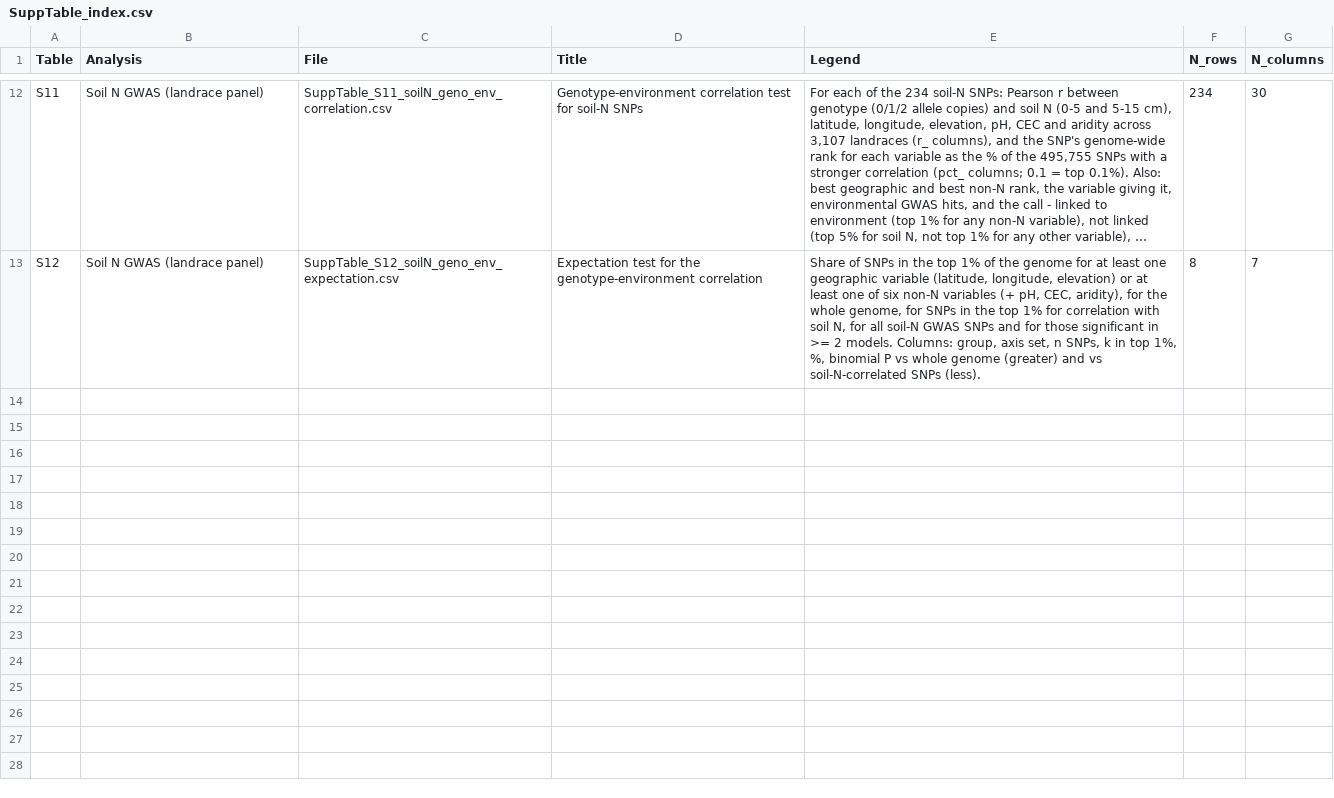
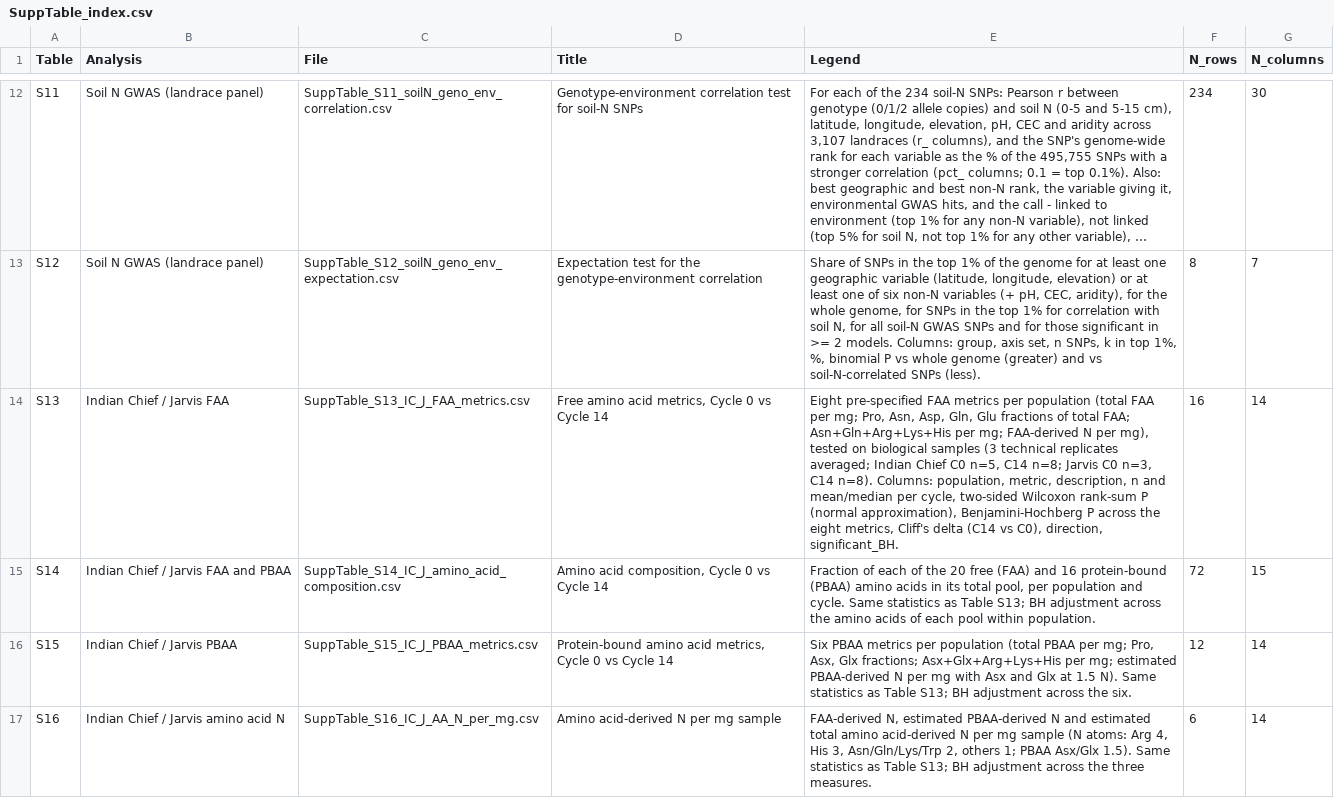
Before and after one commit to nirwan1265/Grain_N_remobilization, a CSV file: final/supp_tables/SuppTable_index.csv, drawn as a sheet; only a part is shown, gaps mark what is left out; long unchanged cells end in …; the diff names each change by its address in the sheet, - before the commit and + after, or states it on an @@ line.

```diff
--- a/final/supp_tables/SuppTable_index.csv
+++ b/final/supp_tables/SuppTable_index.csv
+row 14: S13 | Indian Chief / Jarvis FAA | SuppTable_S13_IC_J_FAA_metrics.csv | Free amino acid metrics, Cycle 0 vs Cycle 14 | Eight pre-specified FAA metrics per population (total FAA per mg; Pro, Asn, Asp, Gln, Glu fractions of total FAA; Asn+Gln+Arg+Lys+His per mg; FAA-derived N per mg), tested on biological samples (3 technical replicates averaged; Indian Chief C0 n=5, C14 n=8; Jarvis C0 n=3, C14 n=8). Columns: population, metric, description, n and mean/median per cycle, two-sided Wilcoxon rank-sum P (normal approximation), Benjamini-Hochberg P across the eight metrics, Cliff's delta (C14 vs C0), direction, significant_BH. | 16 | 14
+row 15: S14 | Indian Chief / Jarvis FAA and PBAA | SuppTable_S14_IC_J_amino_acid_composition.csv | Amino acid composition, Cycle 0 vs Cycle 14 | Fraction of each of the 20 free (FAA) and 16 protein-bound (PBAA) amino acids in its total pool, per population and cycle. Same statistics as Table S13; BH adjustment across the amino acids of each pool within population. | 72 | 15
+row 16: S15 | Indian Chief / Jarvis PBAA | SuppTable_S15_IC_J_PBAA_metrics.csv | Protein-bound amino acid metrics, Cycle 0 vs Cycle 14 | Six PBAA metrics per population (total PBAA per mg; Pro, Asx, Glx fractions; Asx+Glx+Arg+Lys+His per mg; estimated PBAA-derived N per mg with Asx and Glx at 1.5 N). Same statistics as Table S13; BH adjustment across the six. | 12 | 14
+row 17: S16 | Indian Chief / Jarvis amino acid N | SuppTable_S16_IC_J_AA_N_per_mg.csv | Amino acid-derived N per mg sample | FAA-derived N, estimated PBAA-derived N and estimated total amino acid-derived N per mg sample (N atoms: Arg 4, His 3, Asn/Gln/Lys/Trp 2, others 1; PBAA Asx/Glx 1.5). Same statistics as Table S13; BH adjustment across the three measures. | 6 | 14
```
Also changed, not shown: 12 other files.
